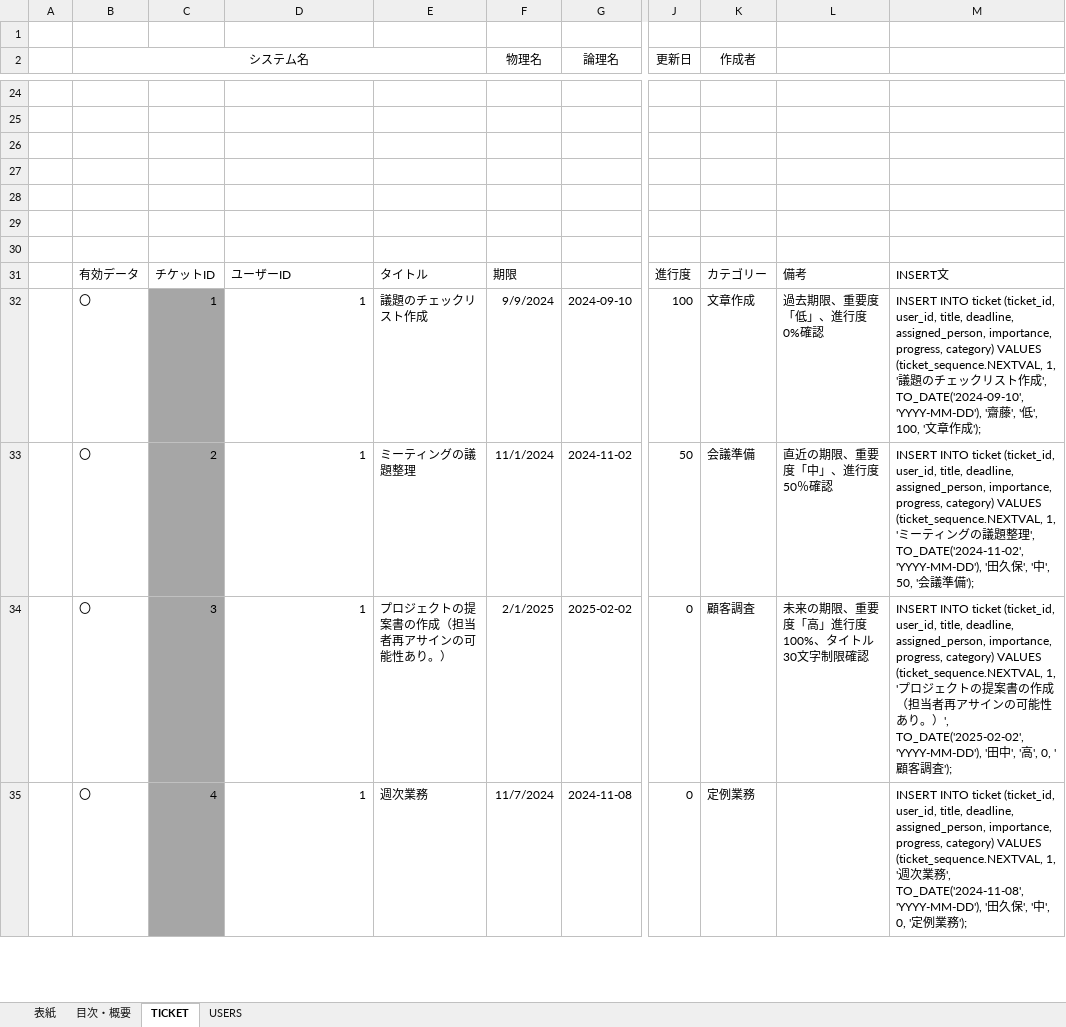
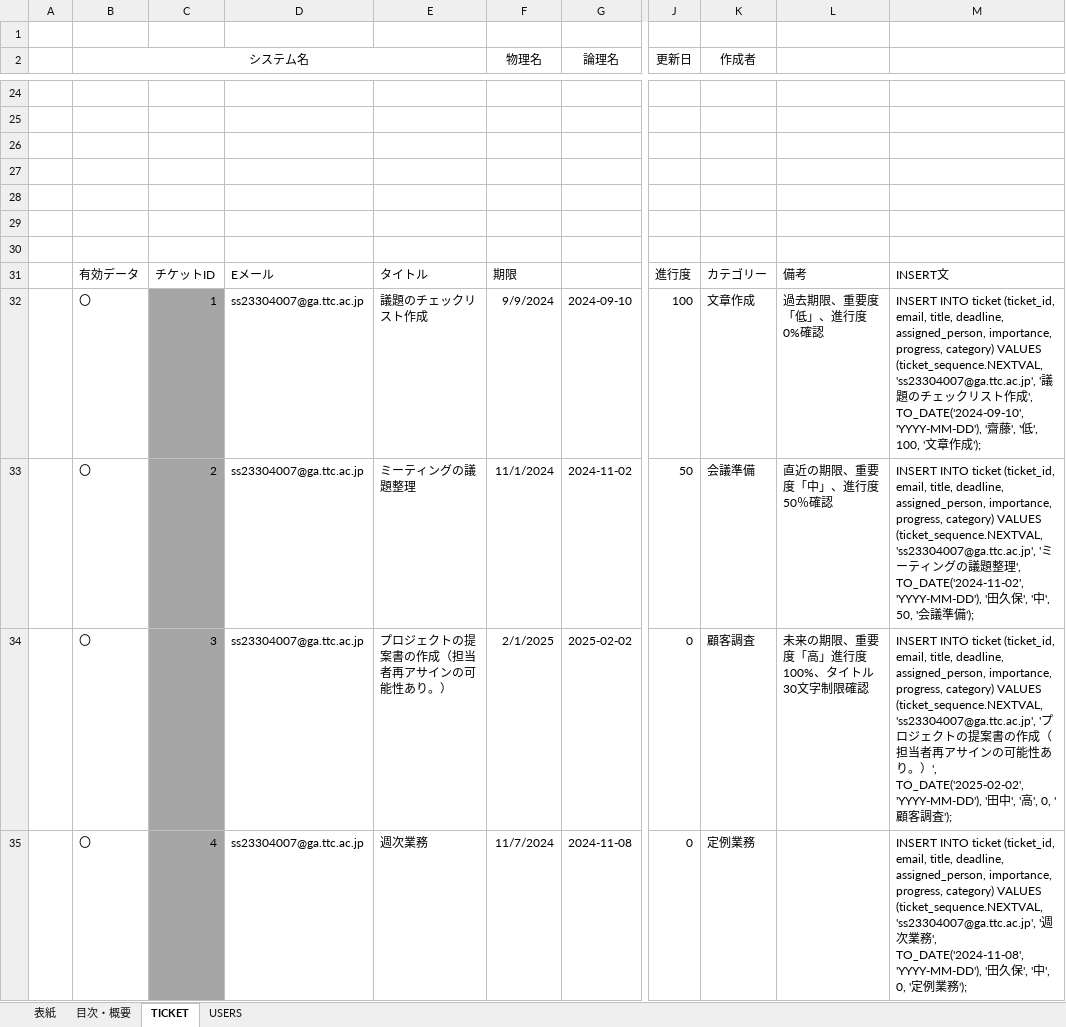
Before and after one commit to saitousona/24AkiC, an Excel workbook: docs/【C班】テーブル定義書.xlsx, sheet TICKET, drawn as a sheet; only a part is shown, gaps mark what is left out; values as stored, in another font and other column widths than the file's, no borders; the diff covers the shown part only; the diff names each change by its address in the sheet, - before the commit and + after, or states it on an @@ line.

```diff
--- a/docs/【C班】テーブル定義書.xlsx (sheet TICKET)
+++ b/docs/【C班】テーブル定義書.xlsx (sheet TICKET)
-D31: ユーザーID
+D31: Eメール
-D32:D35: 1
+D32:D35: ss23304007@ga.ttc.ac.jp
-M32: …ticket (ticket_id, user_id, title, deadline, assigned_person, importance, progress, category) VALUES (ticket_sequence.NEXTVAL, 1, '議…
+M32: …ticket (ticket_id, email, title, deadline, assigned_person, importance, progress, category) VALUES (ticket_sequence.NEXTVAL, 'ss23304007@ga.ttc.ac.jp', '議…
-M33: …ticket (ticket_id, user_id, title, deadline, assigned_person, importance, progress, category) VALUES (ticket_sequence.NEXTVAL, 1, 'ミ…
+M33: …ticket (ticket_id, email, title, deadline, assigned_person, importance, progress, category) VALUES (ticket_sequence.NEXTVAL, 'ss23304007@ga.ttc.ac.jp', 'ミ…
-M34: …ticket (ticket_id, user_id, title, deadline, assigned_person, importance, progress, category) VALUES (ticket_sequence.NEXTVAL, 1, 'プ…
+M34: …ticket (ticket_id, email, title, deadline, assigned_person, importance, progress, category) VALUES (ticket_sequence.NEXTVAL, 'ss23304007@ga.ttc.ac.jp', 'プ…
-M35: …ticket (ticket_id, user_id, title, deadline, assigned_person, importance, progress, category) VALUES (ticket_sequence.NEXTVAL, 1, '週…
+M35: …ticket (ticket_id, email, title, deadline, assigned_person, importance, progress, category) VALUES (ticket_sequence.NEXTVAL, 'ss23304007@ga.ttc.ac.jp', '週…
```
Also changed, not shown: 1 added row, 1 removed row and 24 edited cells elsewhere in this sheet, sheet USERS, sheet 表紙, 6 other files.
